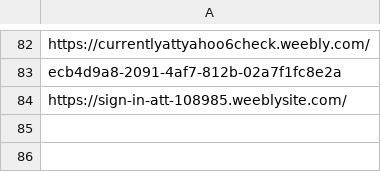
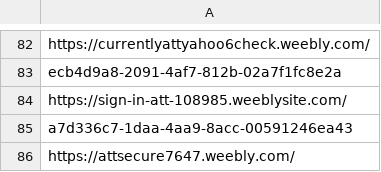
Before and after one commit to adrima01/capture_data, a CSV file: atandt_fake/atandt_urls.csv, drawn as a sheet; only a part is shown, gaps mark what is left out; the diff names each change by its address in the sheet, - before the commit and + after, or states it on an @@ line.

```diff
--- a/atandt_fake/atandt_urls.csv
+++ b/atandt_fake/atandt_urls.csv
+row 85: a7d336c7-1daa-4aa9-8acc-00591246ea43
+row 86: https://attsecure7647.weebly.com/
```
Also changed, not shown: ameli_fake/ameli_takedown_info.csv, ameli_fake/ameli_urls.csv, 26 other files.
